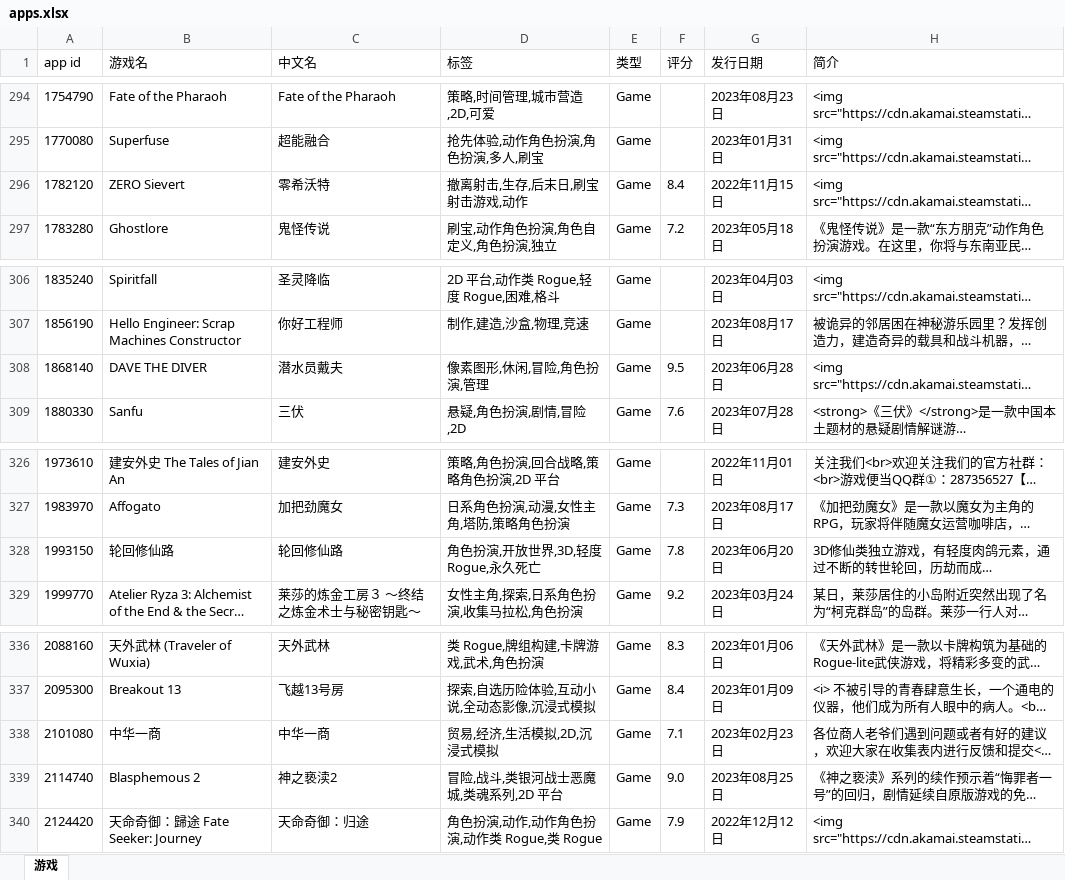
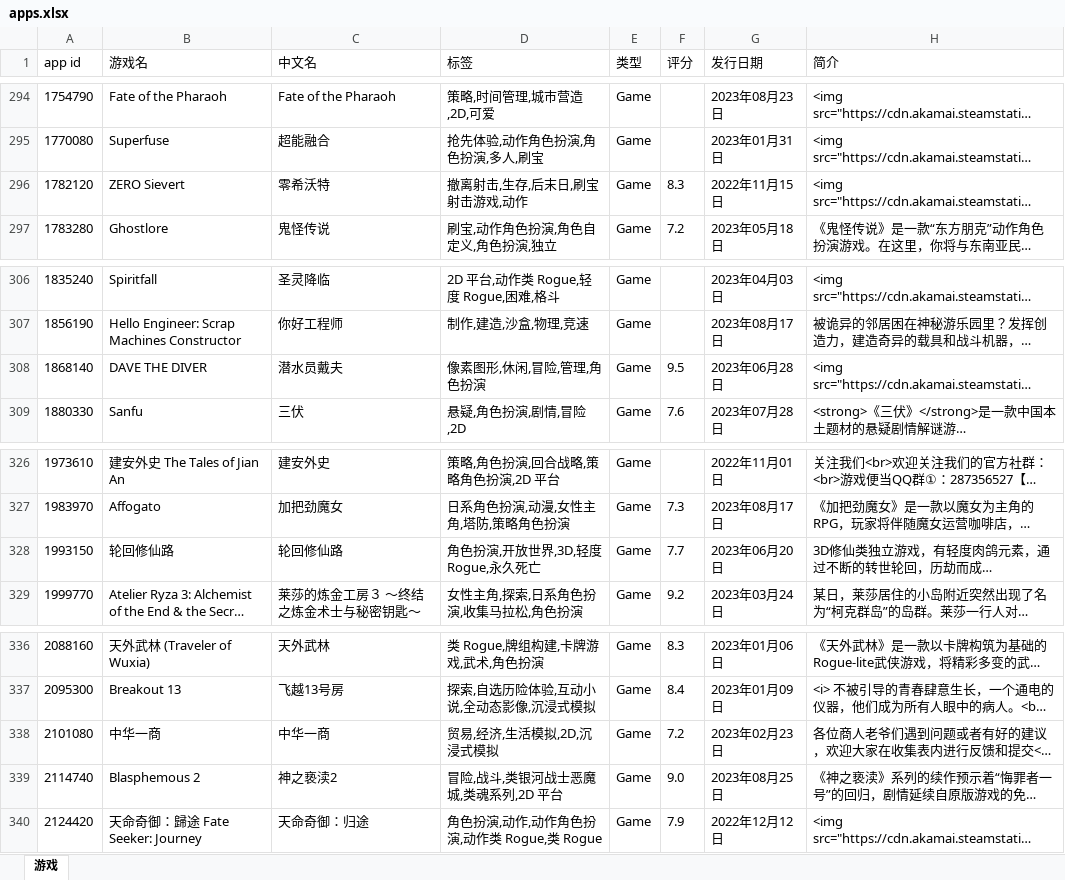
Before and after one commit to lls7890/Repository, an Excel workbook: apps.xlsx, sheet 游戏, drawn as a sheet; only a part is shown, gaps mark what is left out; long unchanged cells end in …; values as stored, in another font and other column widths than the file's, no borders; the diff covers the shown part only; the diff names each change by its address in the sheet, - before the commit and + after, or states it on an @@ line.

```diff
--- a/apps.xlsx (sheet 游戏)
+++ b/apps.xlsx (sheet 游戏)
-F296 (评分): 8.4
+F296 (评分): 8.3
-D308 (标签): 像素图形,休闲,冒险,角色扮演,管理
+D308 (标签): 像素图形,休闲,冒险,管理,角色扮演
-F328 (评分): 7.8
+F328 (评分): 7.7
-F338 (评分): 7.1
+F338 (评分): 7.2
```
Also changed, not shown: 12 edited cells elsewhere in this sheet.
